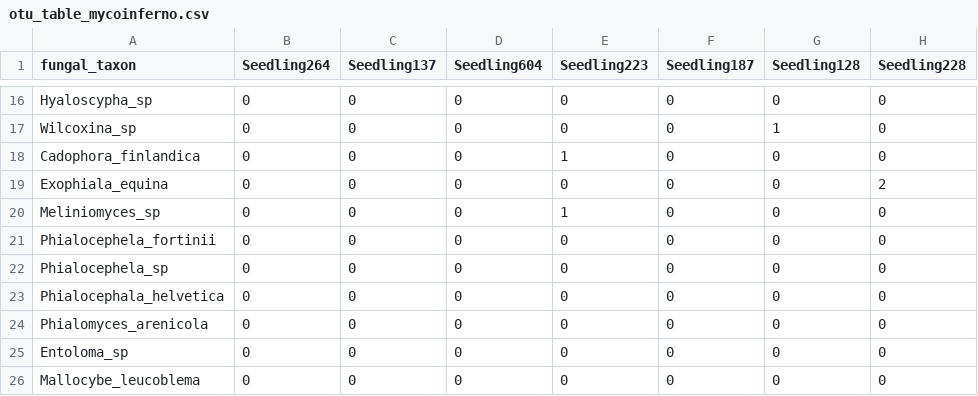
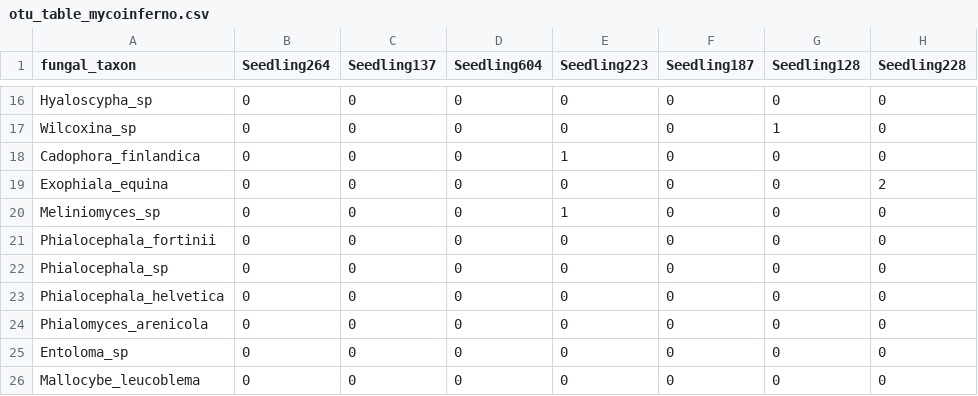
Before and after one commit to DDLower/mycoinferno, a CSV file: otu_table_mycoinferno.csv, drawn as a sheet; only a part is shown, gaps mark what is left out; the diff names each change by its address in the sheet, - before the commit and + after, or states it on an @@ line.

```diff
--- a/otu_table_mycoinferno.csv
+++ b/otu_table_mycoinferno.csv
-A21 (fungal_taxon): Phialocephela_fortinii
+A21 (fungal_taxon): Phialocephala_fortinii
-A22 (fungal_taxon): Phialocephela_sp
+A22 (fungal_taxon): Phialocephala_sp
```
Also changed, not shown: tax_table_mycoinferno.csv, 9 other files.
